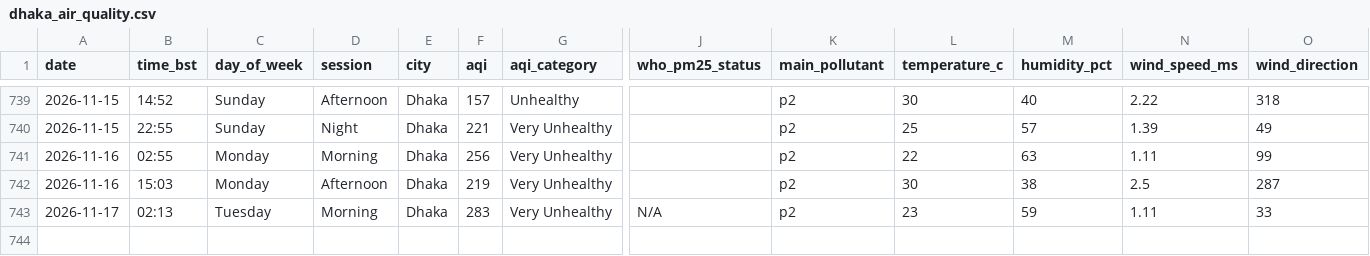
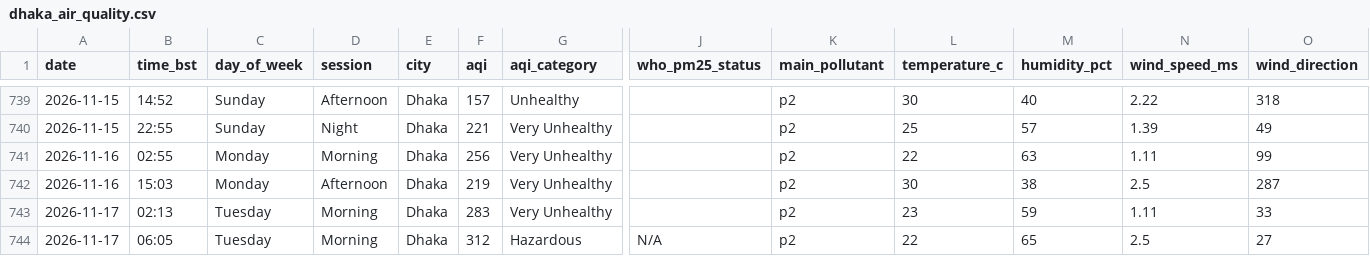
Before and after one commit to tahira489/bangladesh-air-quality, a CSV file: dhaka_air_quality.csv, drawn as a sheet; only a part is shown, gaps mark what is left out; rows hold the shown columns only; the diff names each change by its address in the sheet, - before the commit and + after, or states it on an @@ line.

```diff
--- a/dhaka_air_quality.csv
+++ b/dhaka_air_quality.csv
-J743 (who_pm25_status): N/A
+J743 (who_pm25_status): (empty)
+row 744: 2026-11-17 | 06:05 | Tuesday | Morning | Dhaka | 312 | Hazardous | N/A | p2 | 22 | 65 | 2.5 | 27
```
